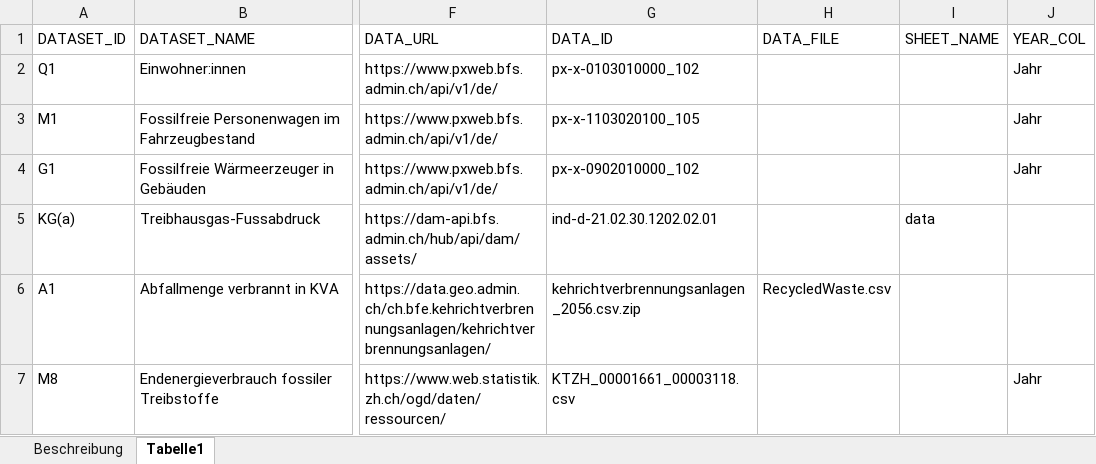
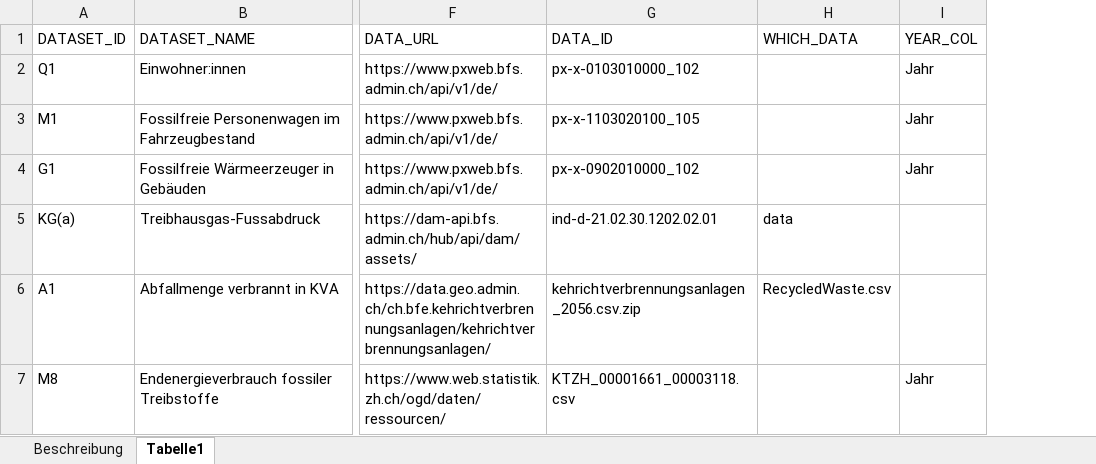
Before and after one commit to statistikZH/decarb_monitoring, an Excel workbook: dataset_parameter_list.xlsx, sheet Tabelle1, drawn as a sheet; only a part is shown, gaps mark what is left out; values as stored, in another font and other column widths than the file's, no borders; the diff names each change by its address in the sheet, - before the commit and + after, or states it on an @@ line.

Commit message:
Update dataset_param_list.xlsx

```diff
--- a/dataset_parameter_list.xlsx (sheet Tabelle1)
+++ b/dataset_parameter_list.xlsx (sheet Tabelle1)
-column I (SHEET_NAME), row 5: data
-H1: DATA_FILE
+H1: WHICH_DATA
-H5 (WHICH_DATA): (empty)
+H5 (WHICH_DATA): data
```
